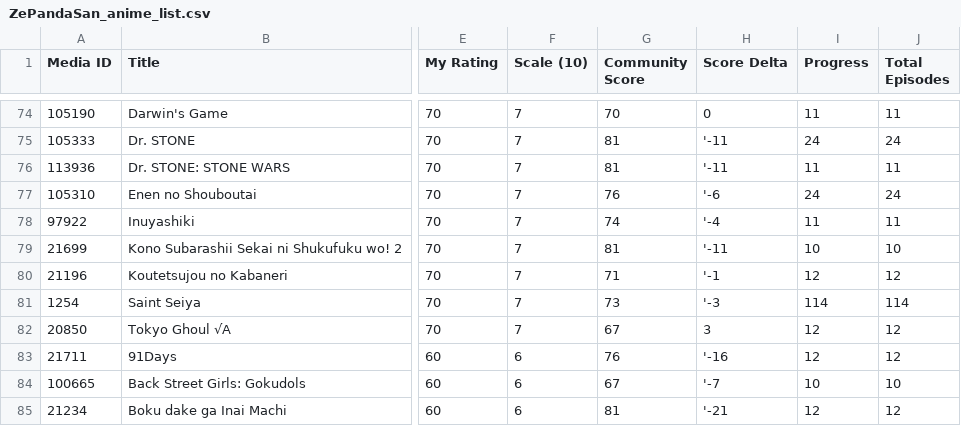
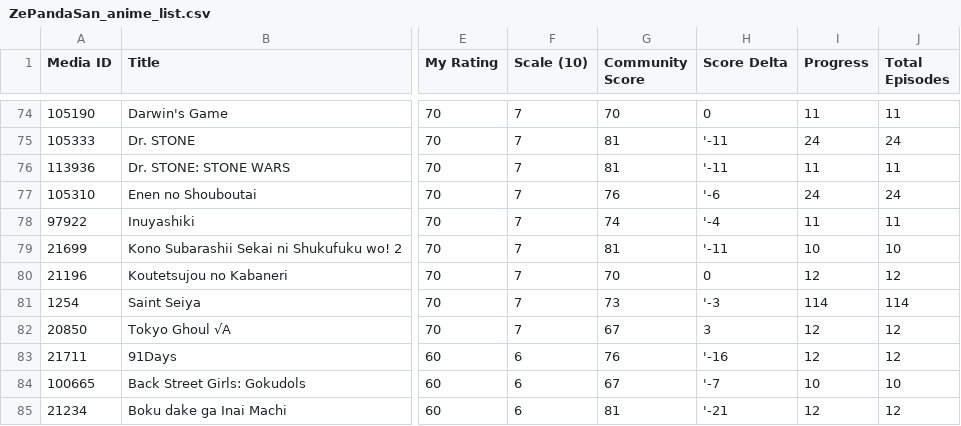
Before and after one commit to zepandasanv2/zepandasan-anilist-export, a CSV file: data/ZePandaSan_anime_list.csv, drawn as a sheet; only a part is shown, gaps mark what is left out; the diff names each change by its address in the sheet, - before the commit and + after, or states it on an @@ line.

```diff
--- a/data/ZePandaSan_anime_list.csv
+++ b/data/ZePandaSan_anime_list.csv
-G80 (Community Score): 71
+G80 (Community Score): 70
-H80 (Score Delta): '-1
+H80 (Score Delta): 0
```
Also changed, not shown: data/ZePandaSan_genre_breakdown.csv, data/ZePandaSan_studio_breakdown.csv.
